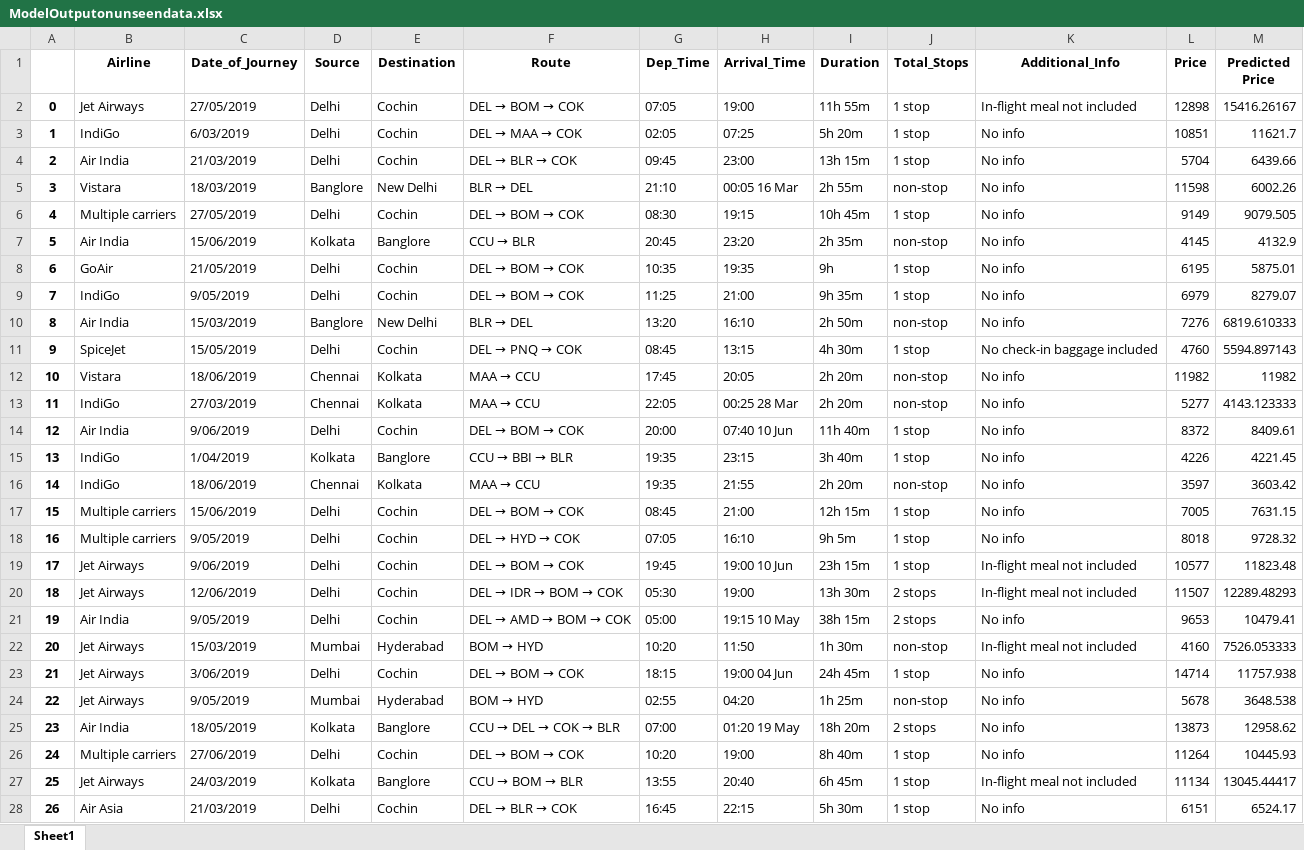
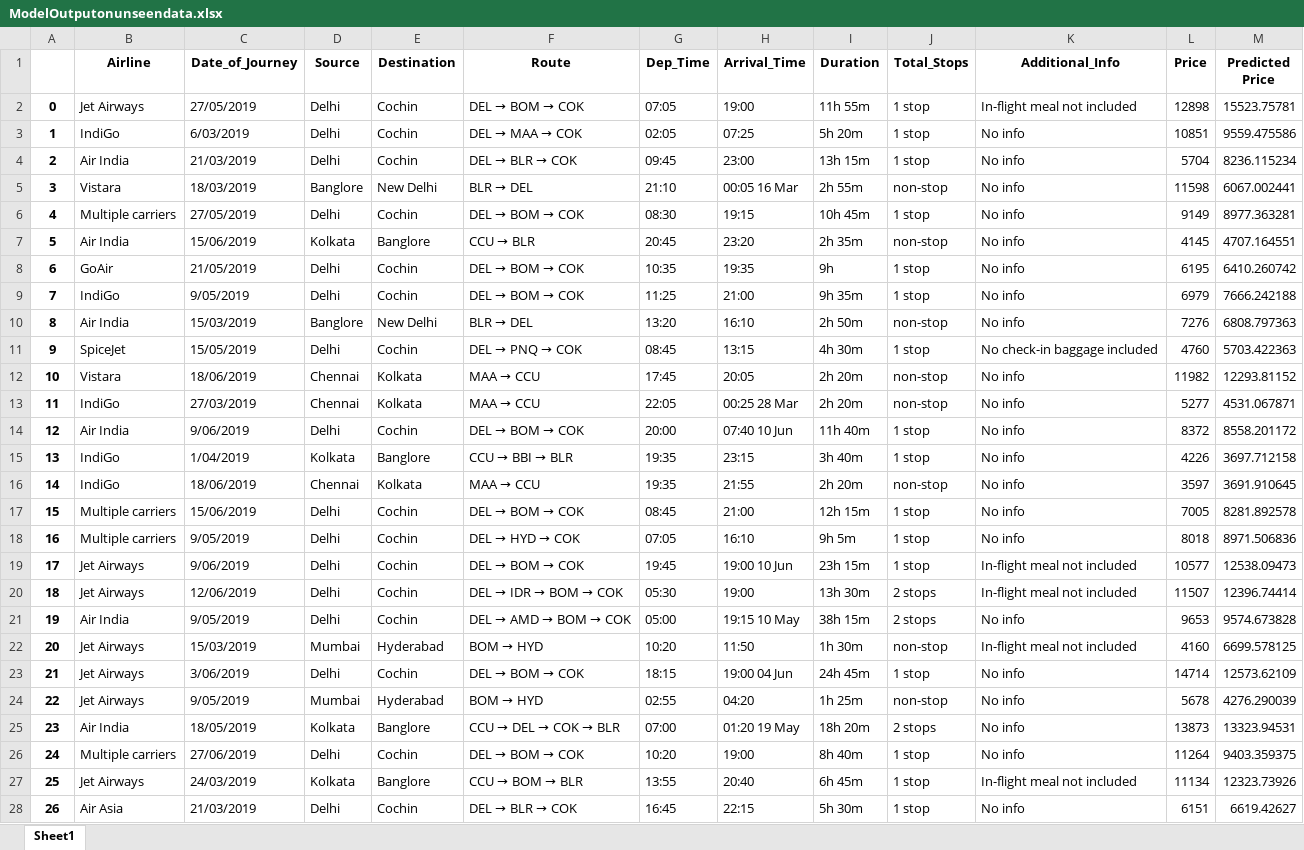
Before and after one commit to DiazOnFire/Predictive-modeling-of-Airfare, an Excel workbook: ModelOutputonunseendata.xlsx, sheet Sheet1, drawn as a sheet; only a part is shown; values as stored, in another font and other column widths than the file's, no borders; the diff covers the shown part only; the diff names each change by its address in the sheet, - before the commit and + after, or states it on an @@ line.

Commit message:
updated files and added models

```diff
--- a/ModelOutputonunseendata.xlsx (sheet Sheet1)
+++ b/ModelOutputonunseendata.xlsx (sheet Sheet1)
-M2 (Predicted Price): 15416.26167
+M2 (Predicted Price): 15523.75781
-M3 (Predicted Price): 11621.7
+M3 (Predicted Price): 9559.475586
-M4 (Predicted Price): 6439.66
+M4 (Predicted Price): 8236.115234
-M5 (Predicted Price): 6002.26
+M5 (Predicted Price): 6067.002441
-M6 (Predicted Price): 9079.505
+M6 (Predicted Price): 8977.363281
-M7 (Predicted Price): 4132.9
+M7 (Predicted Price): 4707.164551
-M8 (Predicted Price): 5875.01
+M8 (Predicted Price): 6410.260742
-M9 (Predicted Price): 8279.07
+M9 (Predicted Price): 7666.242188
-M10 (Predicted Price): 6819.610333
+M10 (Predicted Price): 6808.797363
-M11 (Predicted Price): 5594.897143
+M11 (Predicted Price): 5703.422363
-M12 (Predicted Price): 11982
+M12 (Predicted Price): 12293.81152
-M13 (Predicted Price): 4143.123333
+M13 (Predicted Price): 4531.067871
-M14 (Predicted Price): 8409.61
+M14 (Predicted Price): 8558.201172
-M15 (Predicted Price): 4221.45
+M15 (Predicted Price): 3697.712158
-M16 (Predicted Price): 3603.42
+M16 (Predicted Price): 3691.910645
-M17 (Predicted Price): 7631.15
+M17 (Predicted Price): 8281.892578
-M18 (Predicted Price): 9728.32
+M18 (Predicted Price): 8971.506836
-M19 (Predicted Price): 11823.48
+M19 (Predicted Price): 12538.09473
-M20 (Predicted Price): 12289.48293
+M20 (Predicted Price): 12396.74414
-M21 (Predicted Price): 10479.41
+M21 (Predicted Price): 9574.673828
-M22 (Predicted Price): 7526.053333
+M22 (Predicted Price): 6699.578125
-M23 (Predicted Price): 11757.938
+M23 (Predicted Price): 12573.62109
-M24 (Predicted Price): 3648.538
+M24 (Predicted Price): 4276.290039
-M25 (Predicted Price): 12958.62
+M25 (Predicted Price): 13323.94531
-M26 (Predicted Price): 10445.93
+M26 (Predicted Price): 9403.359375
-M27 (Predicted Price): 13045.44417
+M27 (Predicted Price): 12323.73926
-M28 (Predicted Price): 6524.17
+M28 (Predicted Price): 6619.42627
```
Also changed, not shown: 655 edited cells elsewhere in this sheet, 6 other files.
